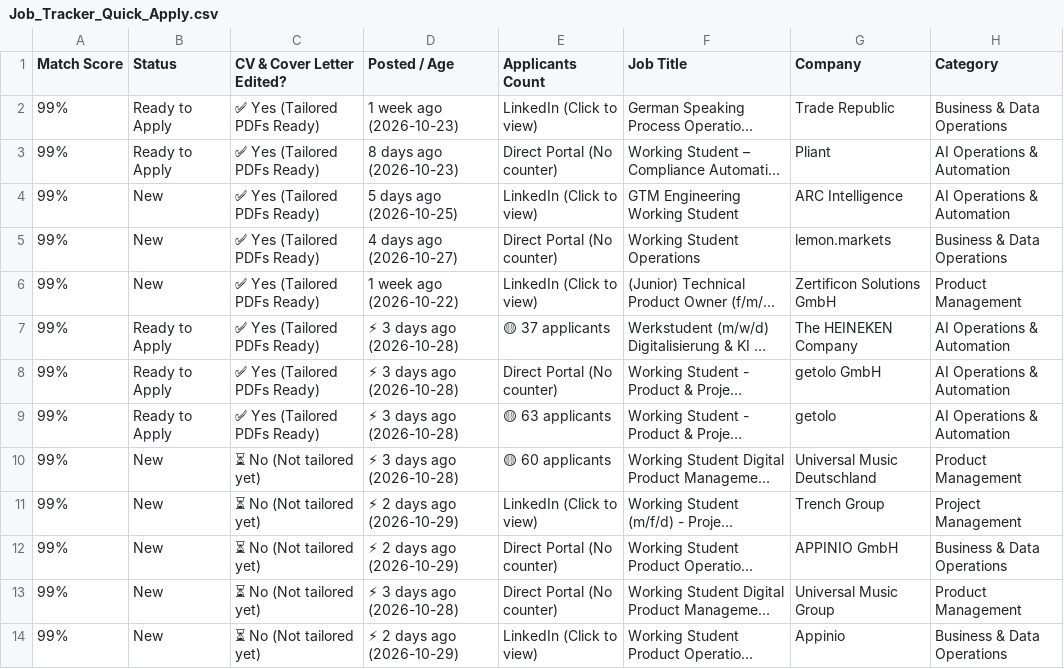
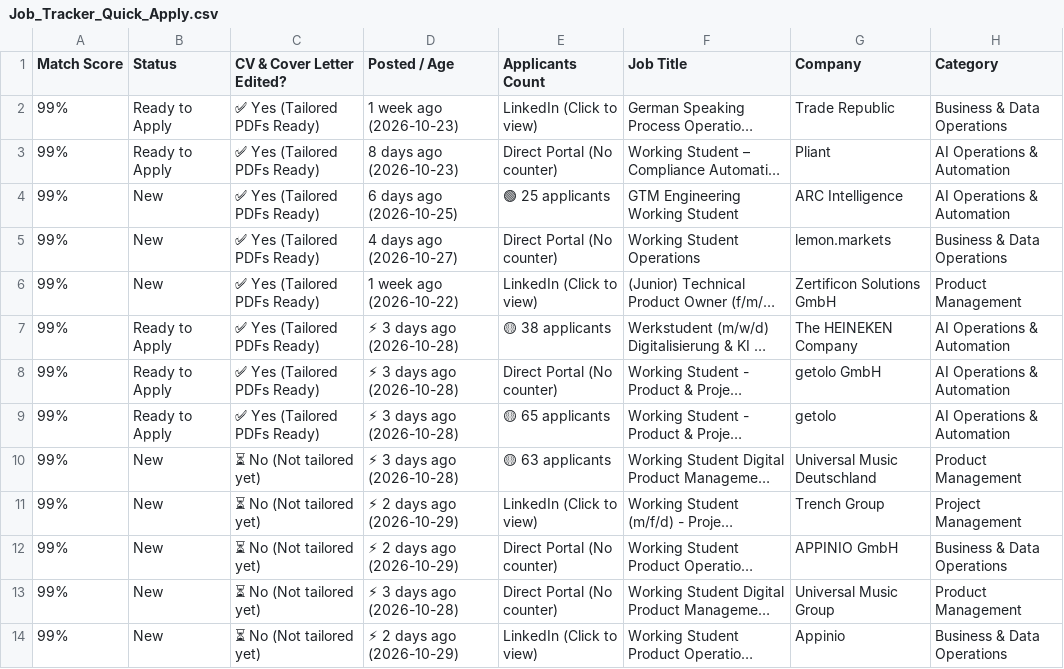
Before and after one commit to GuillermoHern023/berlin-job-applier, a CSV file: output/Job_Tracker_Quick_Apply.csv, drawn as a sheet; only a part is shown; long unchanged cells end in …; the diff covers the shown part only; the diff names each change by its address in the sheet, - before the commit and + after, or states it on an @@ line.

```diff
--- a/output/Job_Tracker_Quick_Apply.csv
+++ b/output/Job_Tracker_Quick_Apply.csv
-D4 (Posted / Age): 5 days ago (2026-10-25)
+D4 (Posted / Age): 6 days ago (2026-10-25)
-E4 (Applicants Count): LinkedIn (Click to view)
+E4 (Applicants Count): 🟢 25 applicants
-E7 (Applicants Count): 🟡 37 applicants
+E7 (Applicants Count): 🟡 38 applicants
-E9 (Applicants Count): 🟡 63 applicants
+E9 (Applicants Count): 🟡 65 applicants
-E10 (Applicants Count): 🟡 60 applicants
+E10 (Applicants Count): 🟡 63 applicants
```
Also changed, not shown: 6 edited cells elsewhere in this file, output/Nancy_Job_Tracker_Quick_Apply.csv, 12 other files.
